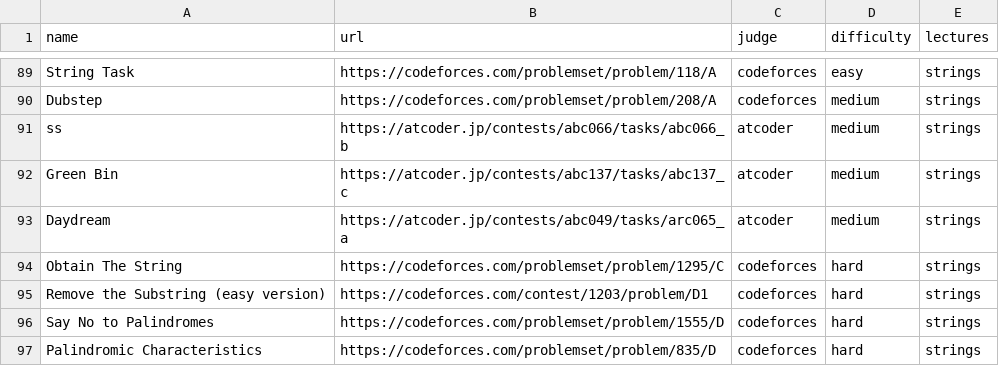
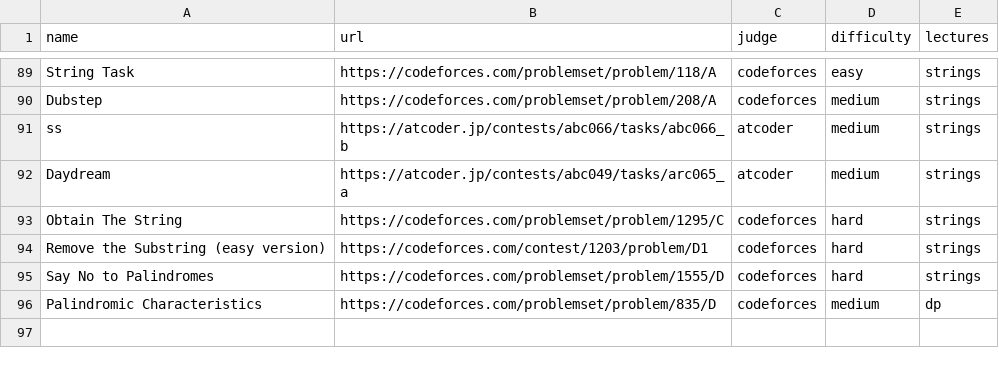
Before and after one commit to ManuelLoaizaV/icpc-pucp-training, a CSV file: data/problem_bank.csv, drawn as a sheet; only a part is shown, gaps mark what is left out.

```diff
--- a/data/problem_bank.csv
+++ b/data/problem_bank.csv
@@ -91,3 +91,2 @@ Dubstep,https://codeforces.com/problemset/problem/208/A,codeforces,medium,string
 ss,https://atcoder.jp/contests/abc066/tasks/abc066_b,atcoder,medium,strings
-Green Bin,https://atcoder.jp/contests/abc137/tasks/abc137_c,atcoder,medium,strings
 Daydream,https://atcoder.jp/contests/abc049/tasks/arc065_a,atcoder,medium,strings
@@ -96,2 +95,2 @@ Remove the Substring (easy version),https://codeforces.com/contest/1203/problem/
 Say No to Palindromes,https://codeforces.com/problemset/problem/1555/D,codeforces,hard,strings
-Palindromic Characteristics,https://codeforces.com/problemset/problem/835/D,codeforces,hard,strings
+Palindromic Characteristics,https://codeforces.com/problemset/problem/835/D,codeforces,medium,dp
```
Also changed, not shown: data/contests_2026.csv, 2 other files.
